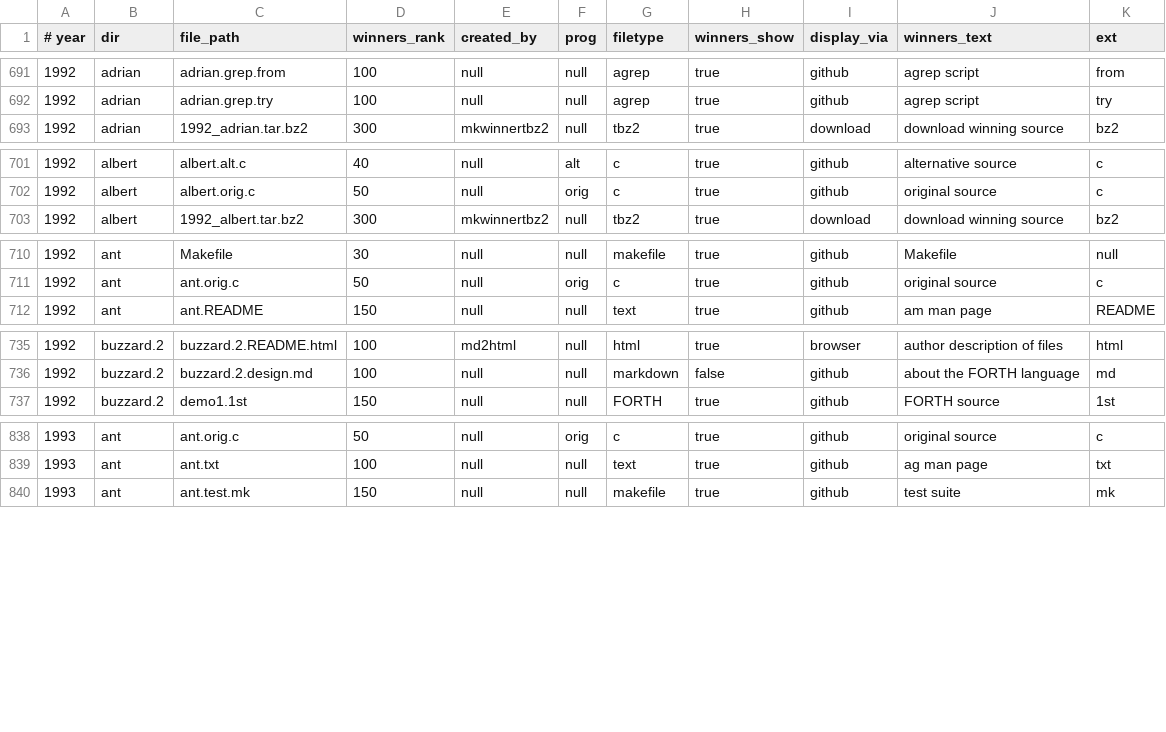
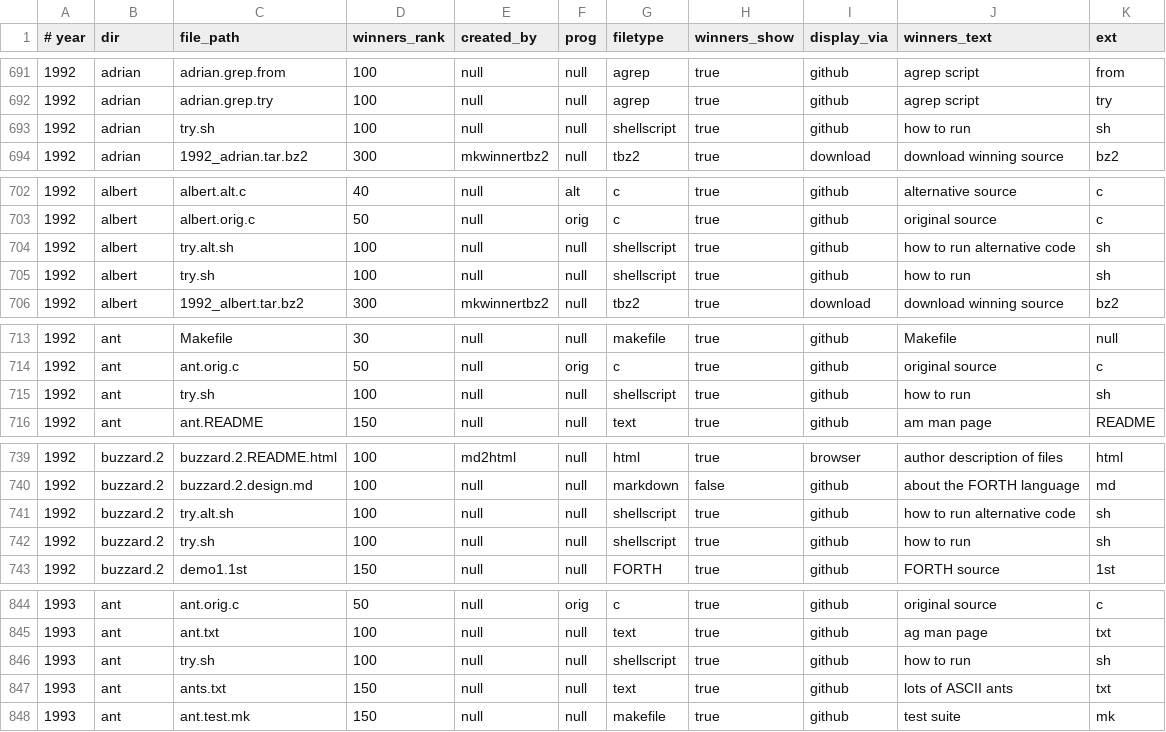
Before and after one commit to ioccc-src/winner, a CSV file: tmp/manifest.csv, drawn as a sheet; only a part is shown, gaps mark what is left out; the diff covers the shown part only; the diff names each change by its address in the sheet, - before the commit and + after, or states it on an @@ line.

Commit message:
update manifest as per recent file changes

```diff
--- a/tmp/manifest.csv
+++ b/tmp/manifest.csv
+row 693: 1992 | adrian | try.sh | 100 | null | null | shellscript | true | github | how to run | sh
+row 704: 1992 | albert | try.alt.sh | 100 | null | null | shellscript | true | github | how to run alternative code | sh
+row 705: 1992 | albert | try.sh | 100 | null | null | shellscript | true | github | how to run | sh
+row 715: 1992 | ant | try.sh | 100 | null | null | shellscript | true | github | how to run | sh
+row 741: 1992 | buzzard.2 | try.alt.sh | 100 | null | null | shellscript | true | github | how to run alternative code | sh
+row 742: 1992 | buzzard.2 | try.sh | 100 | null | null | shellscript | true | github | how to run | sh
+row 846: 1993 | ant | try.sh | 100 | null | null | shellscript | true | github | how to run | sh
+row 847: 1993 | ant | ants.txt | 150 | null | null | text | true | github | lots of ASCII ants | txt
```
Also changed, not shown: 3 added rows elsewhere in this file, 4 other files.
